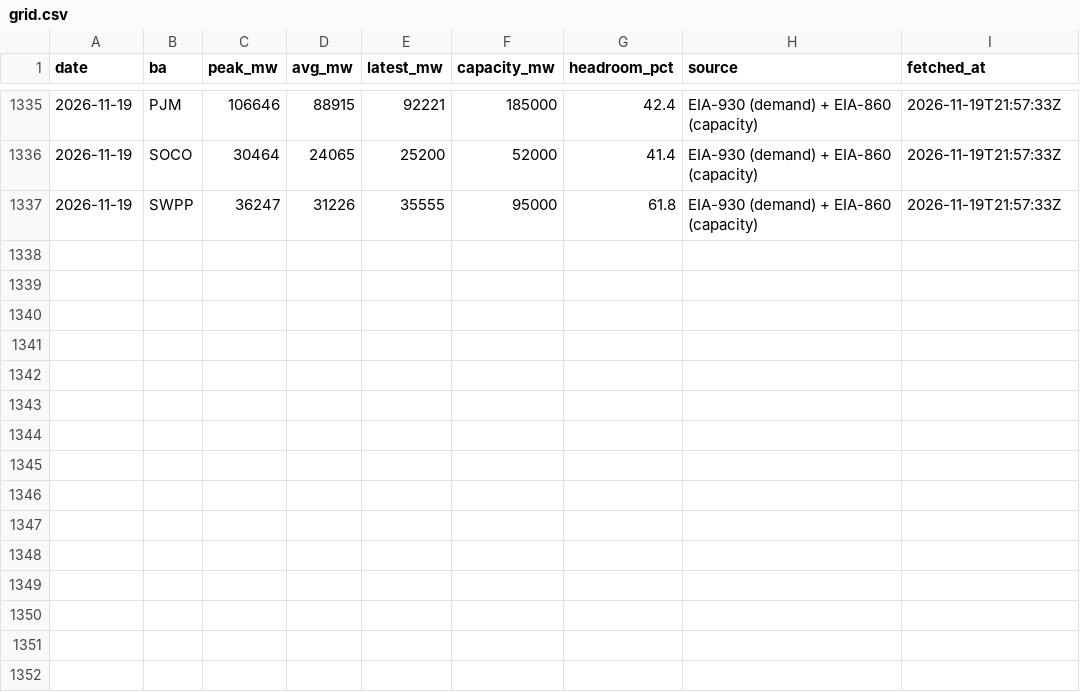
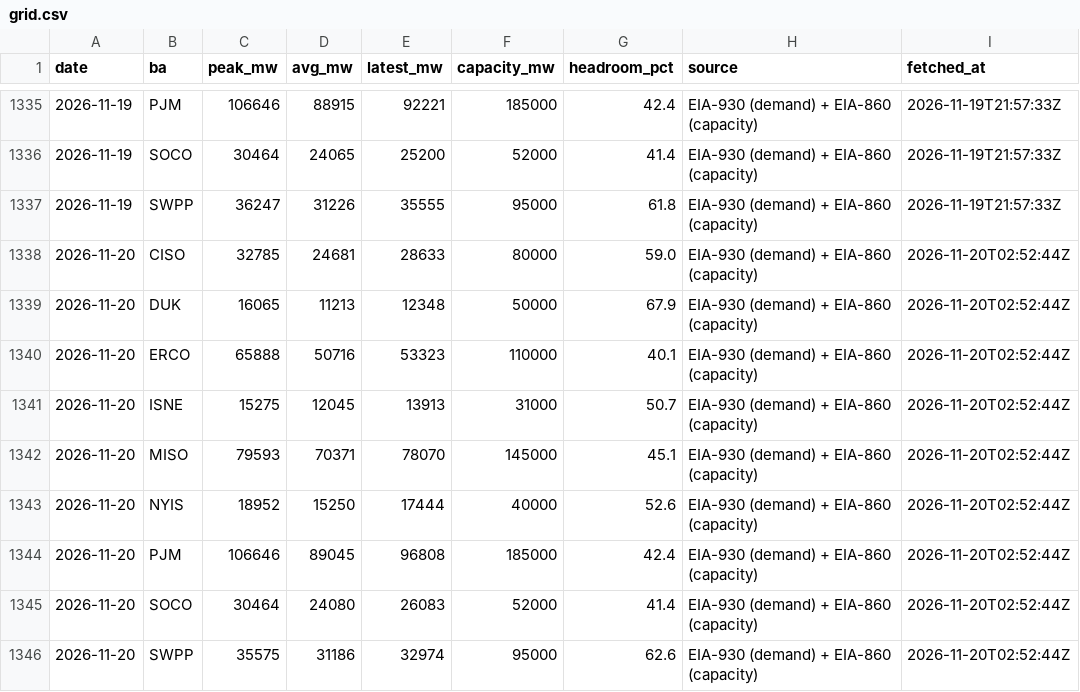
Before and after one commit to vijay-sachdeva/us-ai-infra, a CSV file: data/history/grid.csv, drawn as a sheet; only a part is shown, gaps mark what is left out; the diff names each change by its address in the sheet, - before the commit and + after, or states it on an @@ line.

```diff
--- a/data/history/grid.csv
+++ b/data/history/grid.csv
+row 1338: 2026-11-20 | CISO | 32785 | 24681 | 28633 | 80000 | 59.0 | EIA-930 (demand) + EIA-860 (capacity) | 2026-11-20T02:52:44Z
+row 1339: 2026-11-20 | DUK | 16065 | 11213 | 12348 | 50000 | 67.9 | EIA-930 (demand) + EIA-860 (capacity) | 2026-11-20T02:52:44Z
+row 1340: 2026-11-20 | ERCO | 65888 | 50716 | 53323 | 110000 | 40.1 | EIA-930 (demand) + EIA-860 (capacity) | 2026-11-20T02:52:44Z
+row 1341: 2026-11-20 | ISNE | 15275 | 12045 | 13913 | 31000 | 50.7 | EIA-930 (demand) + EIA-860 (capacity) | 2026-11-20T02:52:44Z
+row 1342: 2026-11-20 | MISO | 79593 | 70371 | 78070 | 145000 | 45.1 | EIA-930 (demand) + EIA-860 (capacity) | 2026-11-20T02:52:44Z
+row 1343: 2026-11-20 | NYIS | 18952 | 15250 | 17444 | 40000 | 52.6 | EIA-930 (demand) + EIA-860 (capacity) | 2026-11-20T02:52:44Z
+row 1344: 2026-11-20 | PJM | 106646 | 89045 | 96808 | 185000 | 42.4 | EIA-930 (demand) + EIA-860 (capacity) | 2026-11-20T02:52:44Z
+row 1345: 2026-11-20 | SOCO | 30464 | 24080 | 26083 | 52000 | 41.4 | EIA-930 (demand) + EIA-860 (capacity) | 2026-11-20T02:52:44Z
+row 1346: 2026-11-20 | SWPP | 35575 | 31186 | 32974 | 95000 | 62.6 | EIA-930 (demand) + EIA-860 (capacity) | 2026-11-20T02:52:44Z
```
Also changed, not shown: data/history/gpu_prices.csv, data/history/power_econ.csv, 10 other files.
